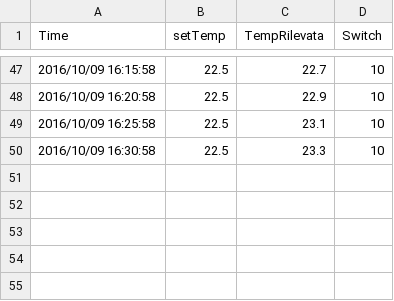
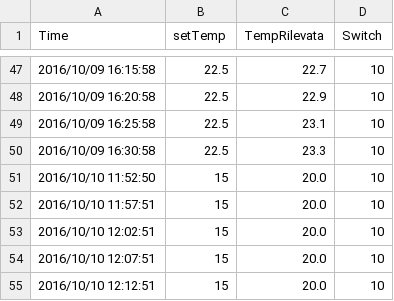
Before and after one commit to a1g0rithm/thermostat, a CSV file: web/graph/thermostat.csv, drawn as a sheet; only a part is shown, gaps mark what is left out.

```diff
--- a/web/graph/thermostat.csv
+++ b/web/graph/thermostat.csv
@@ -50 +50,6 @@ Time, setTemp,  TempRilevata, Switch
 2016/10/09 16:30:58, 22.5, 23.3, 10
+2016/10/10 11:52:50, 15, 20.0, 10
+2016/10/10 11:57:51, 15, 20.0, 10
+2016/10/10 12:02:51, 15, 20.0, 10
+2016/10/10 12:07:51, 15, 20.0, 10
+2016/10/10 12:12:51, 15, 20.0, 10
```
Also changed, not shown: 5 other files.
